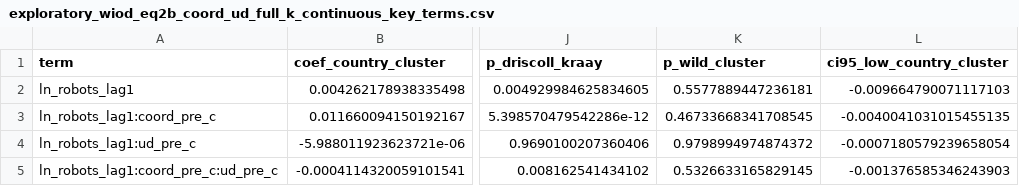
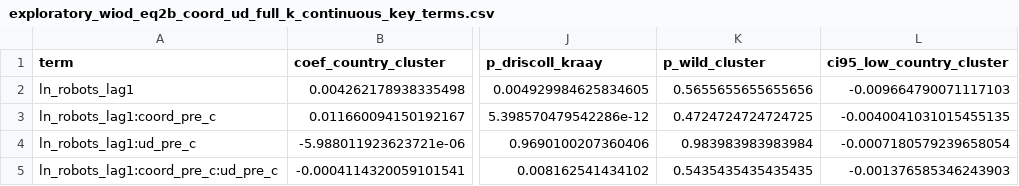
Before and after one commit to erik-gunnarsson/msc-thesis, a CSV file: results/secondary/exploratory_wiod_eq2b_coord_ud_full_k_continuous_key_terms.csv, drawn as a sheet; only a part is shown, gaps mark what is left out; the diff names each change by its address in the sheet, - before the commit and + after, or states it on an @@ line.

Commit message:
Early 999 results w/ additional Countries

```diff
--- a/results/secondary/exploratory_wiod_eq2b_coord_ud_full_k_continuous_key_terms.csv
+++ b/results/secondary/exploratory_wiod_eq2b_coord_ud_full_k_continuous_key_terms.csv
-K2 (p_wild_cluster): 0.5577889447236181
+K2 (p_wild_cluster): 0.5655655655655656
-K3 (p_wild_cluster): 0.46733668341708545
+K3 (p_wild_cluster): 0.4724724724724725
-K4 (p_wild_cluster): 0.9798994974874372
+K4 (p_wild_cluster): 0.983983983983984
-K5 (p_wild_cluster): 0.5326633165829145
+K5 (p_wild_cluster): 0.5435435435435435
```
Also changed, not shown: results/core/wiod_eq1_baseline_k_key_terms.csv, results/core/wiod_eq1_baseline_k_table_terms.csv, 51 other files.
